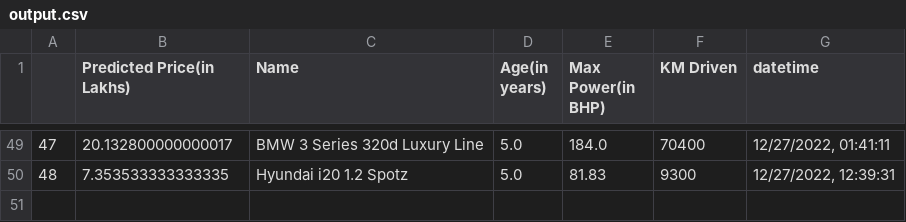
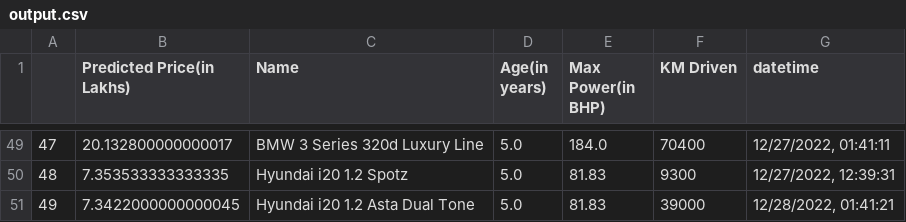
Before and after one commit to ayush-vatsal/Car_Prices-A_Prediction_Service, a CSV file: assets/output.csv, drawn as a sheet; only a part is shown, gaps mark what is left out.

```diff
--- a/assets/output.csv
+++ b/assets/output.csv
@@ -50 +50,2 @@
 48,7.353533333333335,Hyundai i20 1.2 Spotz,5.0,81.83,9300,"12/27/2022, 12:39:31"
+49,7.3422000000000045,Hyundai i20 1.2 Asta Dual Tone,5.0,81.83,39000,"12/28/2022, 01:41:21"
```
Also changed, not shown: 1 other file.
